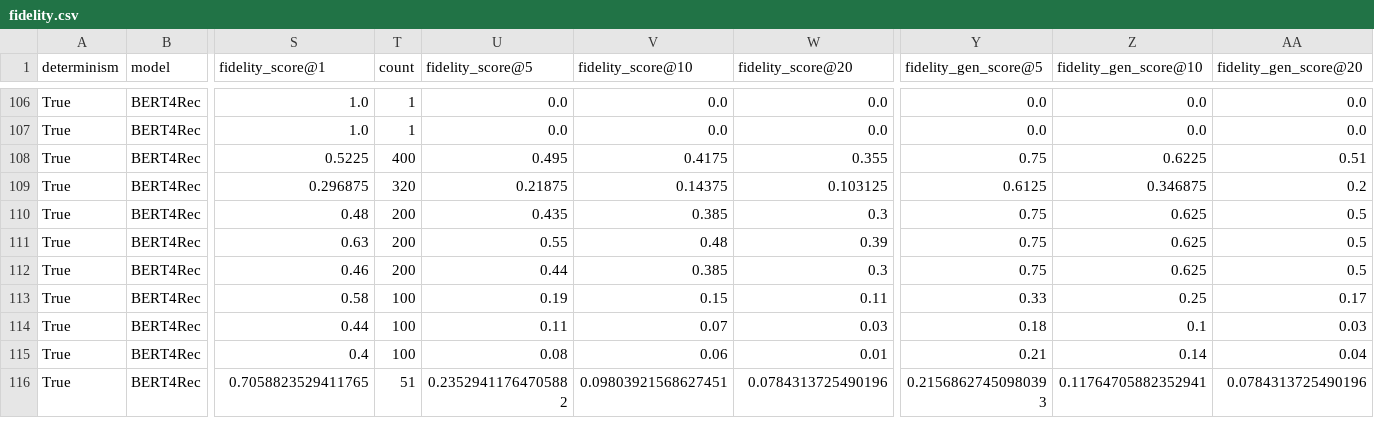
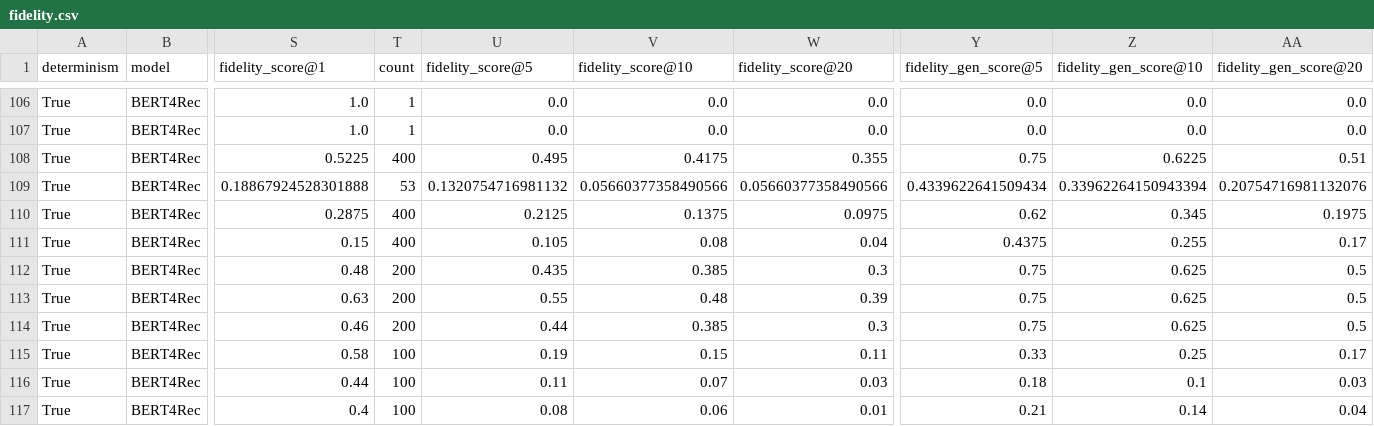
Before and after one commit to DomizianoScarcelli/counterfactual-explanations-recsys, a CSV file: fidelity.csv, drawn as a sheet; only a part is shown, gaps mark what is left out; the shorter side is filled out with more unchanged rows; addresses are those after the commit; rows hold the shown columns only; the diff names each change by its address in the sheet, - before the commit and + after, or states it on an @@ line.

```diff
--- a/fidelity.csv
+++ b/fidelity.csv
+row 109: True | BERT4Rec | 0.18867924528301888 | 53 | 0.1320754716981132 | 0.05660377358490566 | 0.05660377358490566 | 0.4339622641509434 | 0.33962264150943394 | 0.20754716981132076
-S110 (fidelity_score@1): 0.296875
+S110 (fidelity_score@1): 0.2875
-T110 (count): 320
+T110 (count): 400
-U110 (fidelity_score@5): 0.21875
+U110 (fidelity_score@5): 0.2125
-V110 (fidelity_score@10): 0.14375
+V110 (fidelity_score@10): 0.1375
-W110 (fidelity_score@20): 0.103125
+W110 (fidelity_score@20): 0.0975
-Y110 (fidelity_gen_score@5): 0.6125
+Y110 (fidelity_gen_score@5): 0.62
-Z110 (fidelity_gen_score@10): 0.346875
+Z110 (fidelity_gen_score@10): 0.345
-AA110 (fidelity_gen_score@20): 0.2
+AA110 (fidelity_gen_score@20): 0.1975
+row 111: True | BERT4Rec | 0.15 | 400 | 0.105 | 0.08 | 0.04 | 0.4375 | 0.255 | 0.17
```
Also changed, not shown: 3 other files.
